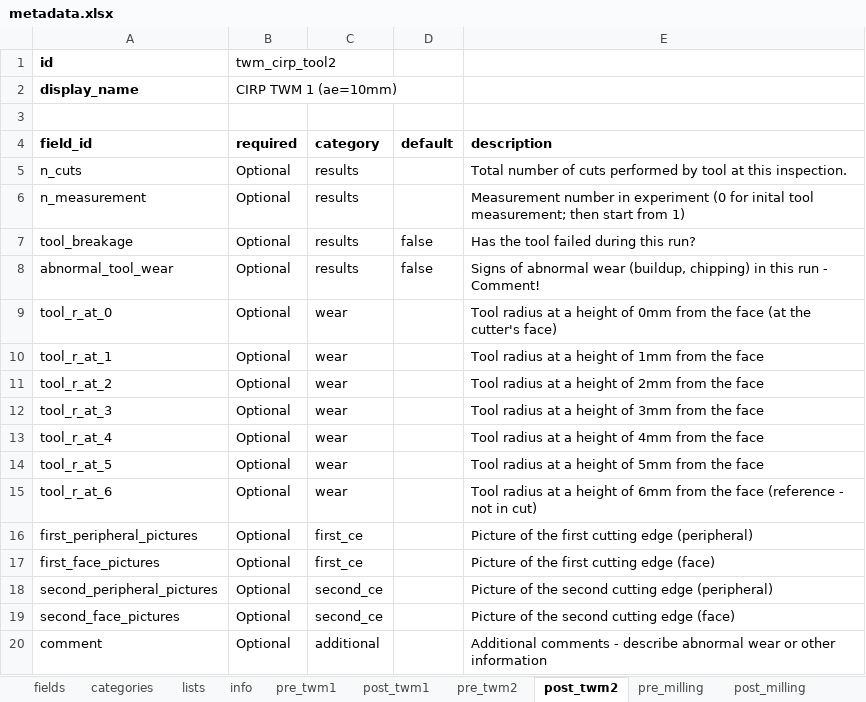
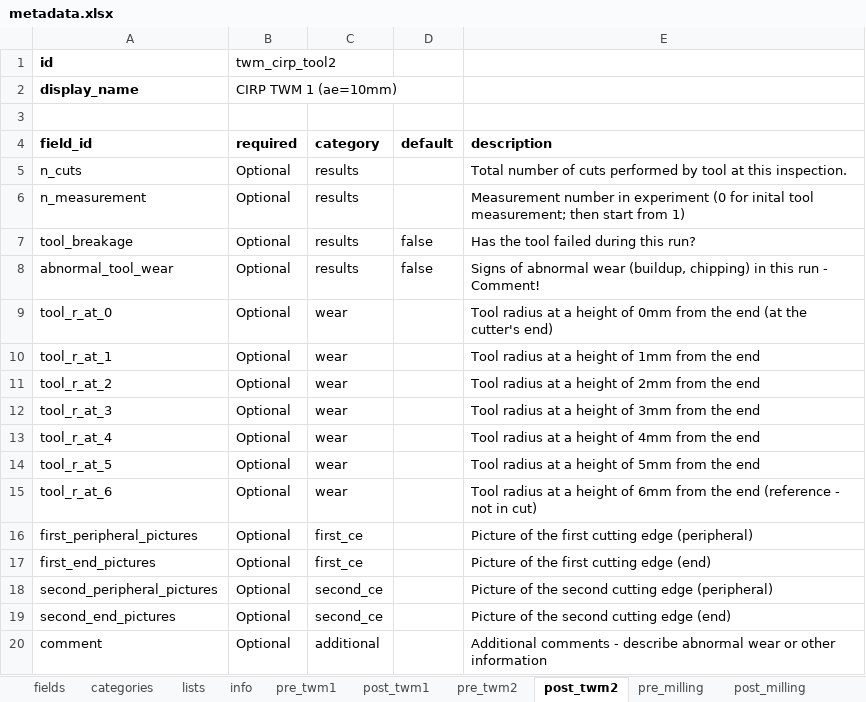
Before and after one commit to MyTooliT/ICOweb, an Excel workbook: metadata.xlsx, sheet post_twm2, drawn as a sheet; values as stored, in another font and other column widths than the file's, no borders; the diff names each change by its address in the sheet, - before the commit and + after, or states it on an @@ line.

```diff
--- a/metadata.xlsx (sheet post_twm2)
+++ b/metadata.xlsx (sheet post_twm2)
-E9 (description): …from the face (at the cutter's face)
+E9 (description): …from the end (at the cutter's end)
-E10 (description): Tool radius at a height of 1mm from the face
+E10 (description): Tool radius at a height of 1mm from the end
-E11 (description): Tool radius at a height of 2mm from the face
+E11 (description): Tool radius at a height of 2mm from the end
-E12 (description): Tool radius at a height of 3mm from the face
+E12 (description): Tool radius at a height of 3mm from the end
-E13 (description): Tool radius at a height of 4mm from the face
+E13 (description): Tool radius at a height of 4mm from the end
-E14 (description): Tool radius at a height of 5mm from the face
+E14 (description): Tool radius at a height of 5mm from the end
-E15 (description): …from the face (reference -…
+E15 (description): …from the end (reference -…
-A17 (field_id): first_face_pictures
+A17 (field_id): first_end_pictures
-E17 (description): Picture of the first cutting edge (face)
+E17 (description): Picture of the first cutting edge (end)
-A19 (field_id): second_face_pictures
+A19 (field_id): second_end_pictures
-E19 (description): Picture of the second cutting edge (face)
+E19 (description): Picture of the second cutting edge (end)
```
Also changed, not shown: sheet post_twm1, sheet fields, 2 other files.
